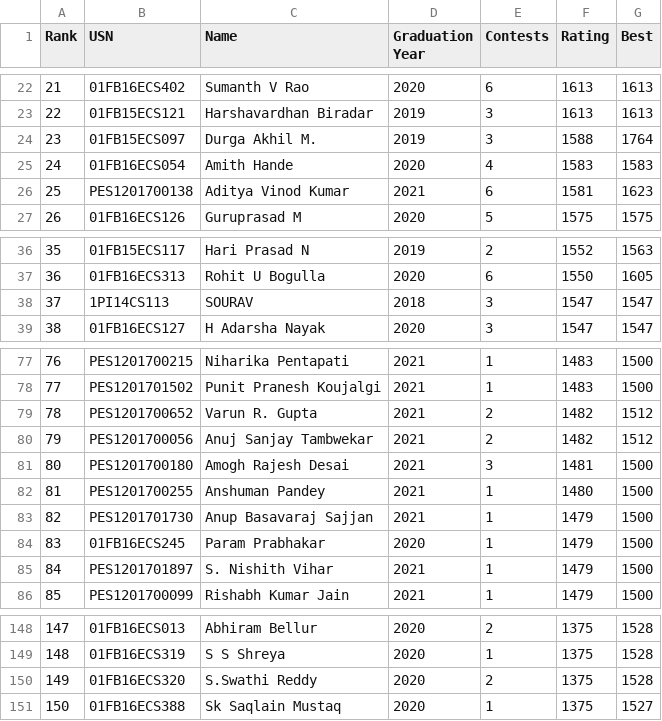
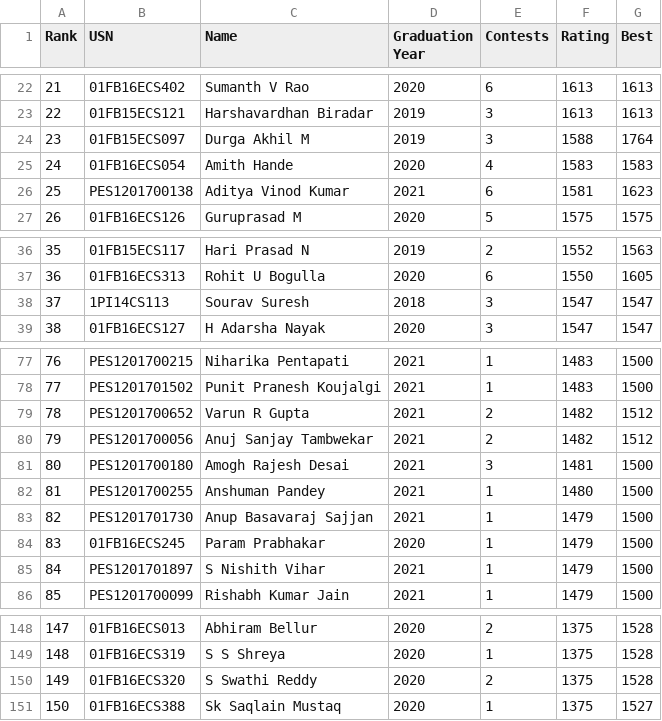
Before and after one commit to pes-alcoding-club/student-ratings, a CSV file: scoreboard.csv, drawn as a sheet; only a part is shown, gaps mark what is left out; the diff covers the shown part only.

```diff
--- a/scoreboard.csv
+++ b/scoreboard.csv
@@ -23,3 +23,3 @@ Rank,USN,Name,Graduation Year,Contests,Rating,Best
 22,01FB15ECS121,Harshavardhan Biradar,2019,3,1613,1613
-23,01FB15ECS097,Durga Akhil M.,2019,3,1588,1764
+23,01FB15ECS097,Durga Akhil M,2019,3,1588,1764
 24,01FB16ECS054,Amith Hande,2020,4,1583,1583
@@ -37,3 +37,3 @@ Rank,USN,Name,Graduation Year,Contests,Rating,Best
 36,01FB16ECS313,Rohit U Bogulla,2020,6,1550,1605
-37,1PI14CS113,SOURAV,2018,3,1547,1547
+37,1PI14CS113,Sourav Suresh,2018,3,1547,1547
 38,01FB16ECS127,H Adarsha Nayak,2020,3,1547,1547
@@ -78,3 +78,3 @@ Rank,USN,Name,Graduation Year,Contests,Rating,Best
 77,PES1201701502,Punit Pranesh Koujalgi,2021,1,1483,1500
-78,PES1201700652,Varun R. Gupta,2021,2,1482,1512
+78,PES1201700652,Varun R Gupta,2021,2,1482,1512
 79,PES1201700056,Anuj Sanjay Tambwekar,2021,2,1482,1512
@@ -84,3 +84,3 @@ Rank,USN,Name,Graduation Year,Contests,Rating,Best
 83,01FB16ECS245,Param Prabhakar,2020,1,1479,1500
-84,PES1201701897,S. Nishith Vihar,2021,1,1479,1500
+84,PES1201701897,S Nishith Vihar,2021,1,1479,1500
 85,PES1201700099,Rishabh Kumar Jain,2021,1,1479,1500
@@ -149,3 +149,3 @@ Rank,USN,Name,Graduation Year,Contests,Rating,Best
 148,01FB16ECS319,S S Shreya,2020,1,1375,1528
-149,01FB16ECS320,S.Swathi Reddy,2020,2,1375,1528
+149,01FB16ECS320,S Swathi Reddy,2020,2,1375,1528
 150,01FB16ECS388,Sk Saqlain Mustaq,2020,1,1375,1527
```
Also changed, not shown: 3 edited cells elsewhere in this file, 5 other files.
